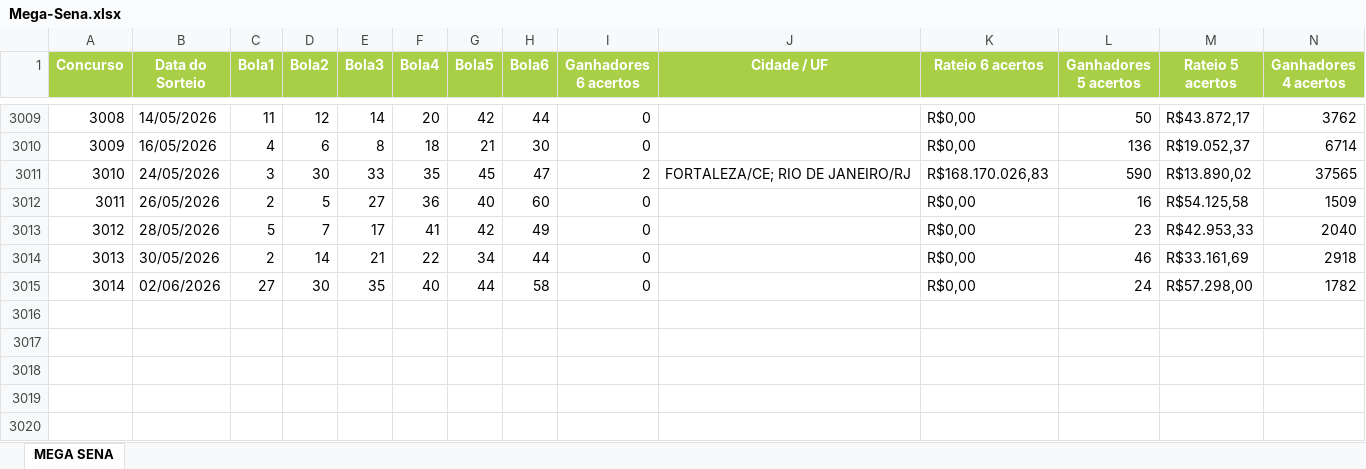
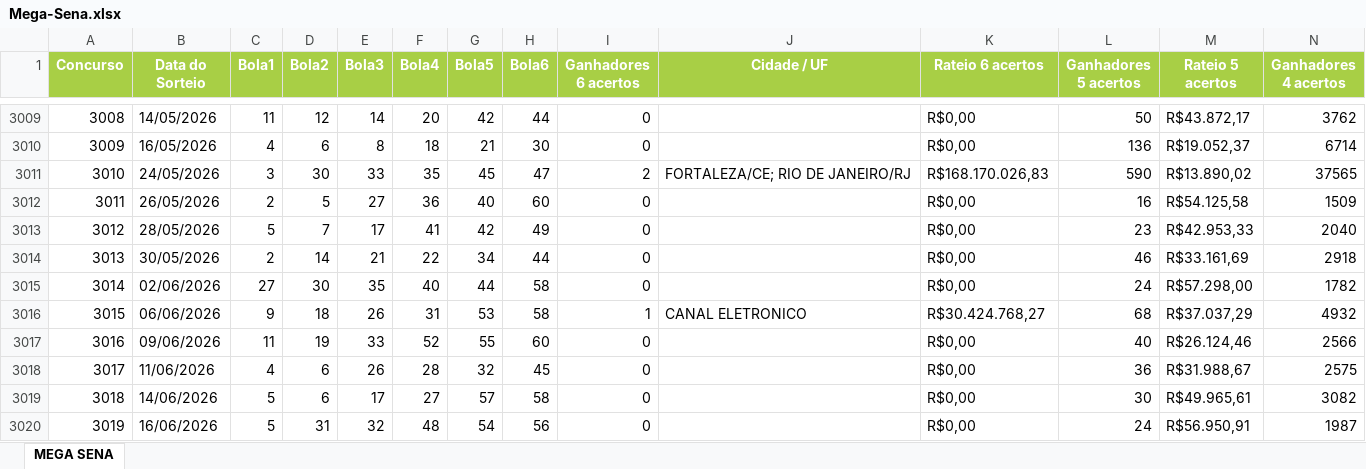
Before and after one commit to henriquebonfim/sortudo, an Excel workbook: scripts/Mega-Sena.xlsx, sheet MEGA SENA, drawn as a sheet; only a part is shown, gaps mark what is left out; values as stored, in another font and other column widths than the file's, no borders; rows hold the shown columns only; the diff names each change by its address in the sheet, - before the commit and + after, or states it on an @@ line.

Commit message:
data: update Mega-Sena.xlsx

```diff
--- a/scripts/Mega-Sena.xlsx (sheet MEGA SENA)
+++ b/scripts/Mega-Sena.xlsx (sheet MEGA SENA)
+row 3016: 3015 | 06/06/2026 | 9 | 18 | 26 | 31 | 53 | 58 | 1 | CANAL ELETRONICO | R$30.424.768,27 | 68 | R$37.037,29 | 4932
+row 3017: 3016 | 09/06/2026 | 11 | 19 | 33 | 52 | 55 | 60 | 0 |  | R$0,00 | 40 | R$26.124,46 | 2566
+row 3018: 3017 | 11/06/2026 | 4 | 6 | 26 | 28 | 32 | 45 | 0 |  | R$0,00 | 36 | R$31.988,67 | 2575
+row 3019: 3018 | 14/06/2026 | 5 | 6 | 17 | 27 | 57 | 58 | 0 |  | R$0,00 | 30 | R$49.965,61 | 3082
+row 3020: 3019 | 16/06/2026 | 5 | 31 | 32 | 48 | 54 | 56 | 0 |  | R$0,00 | 24 | R$56.950,91 | 1987
```
